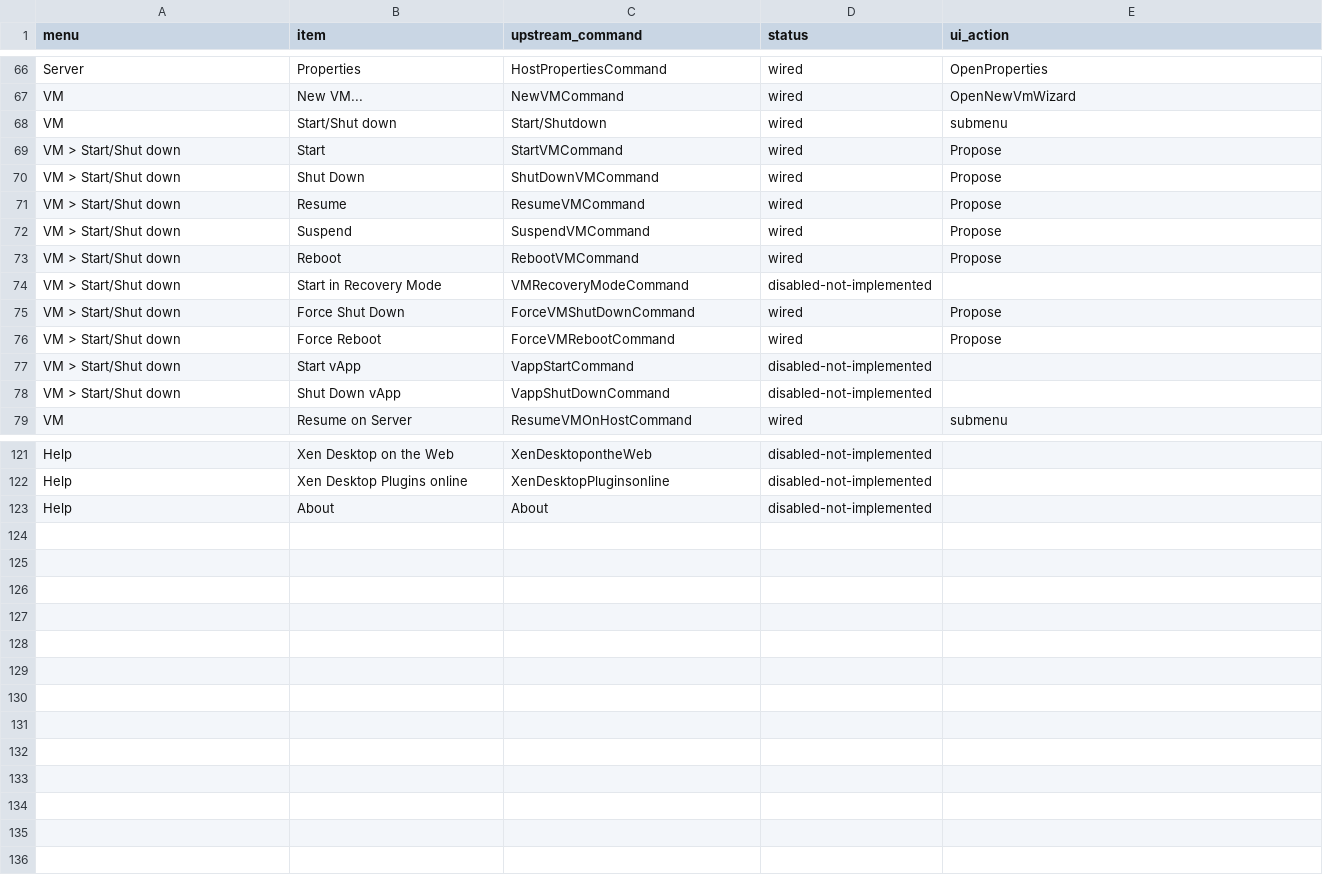
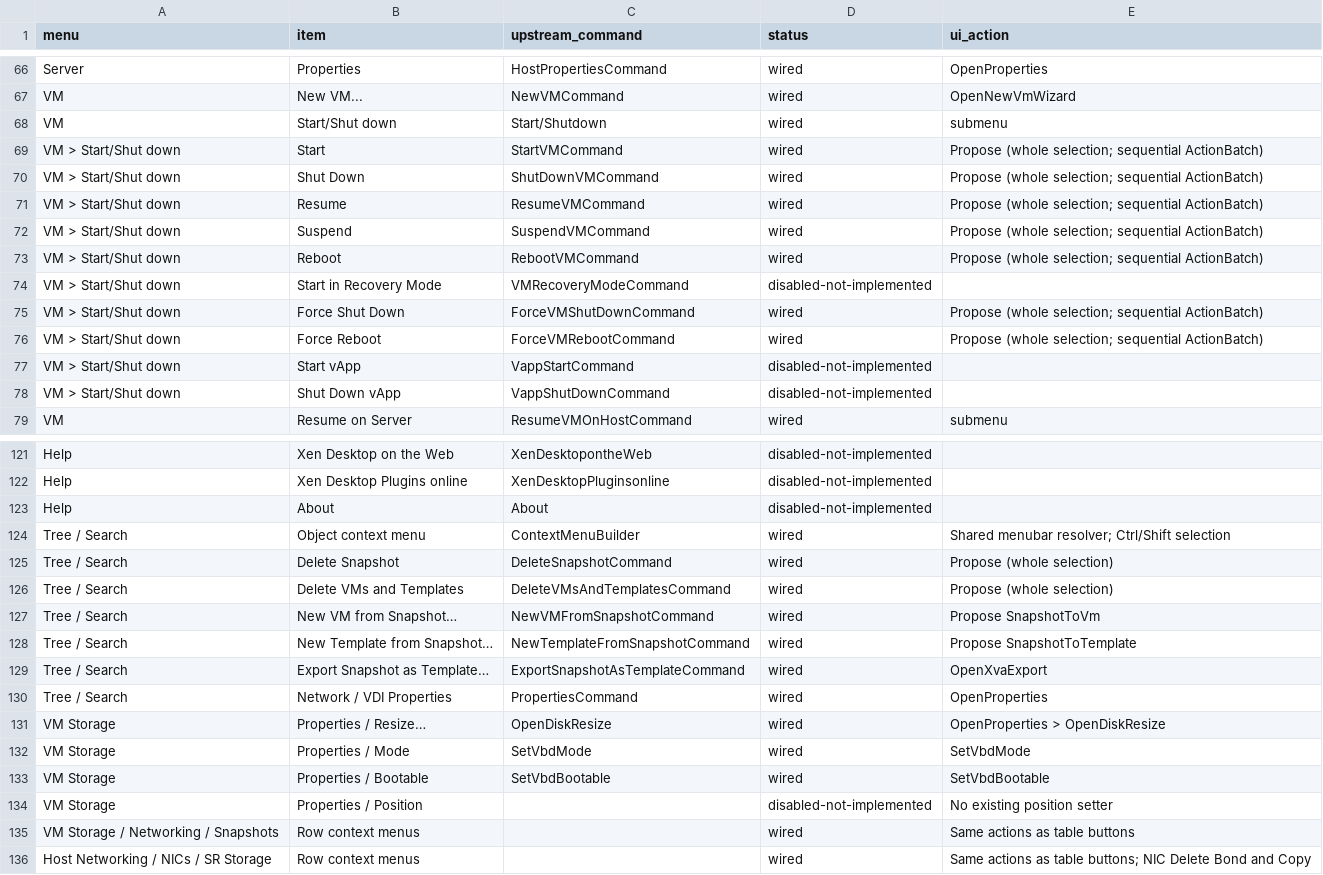
Before and after one commit to ISWORKNEXT/xenadmin, a TSV file: docs/supervision/menu-status.tsv, drawn as a sheet; only a part is shown, gaps mark what is left out; the diff covers the shown part only.

```diff
--- a/docs/supervision/menu-status.tsv
+++ b/docs/supervision/menu-status.tsv
@@ -68,10 +68,10 @@ VM	New VM...	NewVMCommand	wired	OpenNewVmWizard
 VM	Start/Shut down	Start/Shutdown	wired	submenu
-VM > Start/Shut down	Start	StartVMCommand	wired	Propose
-VM > Start/Shut down	Shut Down	ShutDownVMCommand	wired	Propose
-VM > Start/Shut down	Resume	ResumeVMCommand	wired	Propose
-VM > Start/Shut down	Suspend	SuspendVMCommand	wired	Propose
-VM > Start/Shut down	Reboot	RebootVMCommand	wired	Propose
+VM > Start/Shut down	Start	StartVMCommand	wired	Propose (whole selection; sequential ActionBatch)
+VM > Start/Shut down	Shut Down	ShutDownVMCommand	wired	Propose (whole selection; sequential ActionBatch)
+VM > Start/Shut down	Resume	ResumeVMCommand	wired	Propose (whole selection; sequential ActionBatch)
+VM > Start/Shut down	Suspend	SuspendVMCommand	wired	Propose (whole selection; sequential ActionBatch)
+VM > Start/Shut down	Reboot	RebootVMCommand	wired	Propose (whole selection; sequential ActionBatch)
 VM > Start/Shut down	Start in Recovery Mode	VMRecoveryModeCommand	disabled-not-implemented	
-VM > Start/Shut down	Force Shut Down	ForceVMShutDownCommand	wired	Propose
-VM > Start/Shut down	Force Reboot	ForceVMRebootCommand	wired	Propose
+VM > Start/Shut down	Force Shut Down	ForceVMShutDownCommand	wired	Propose (whole selection; sequential ActionBatch)
+VM > Start/Shut down	Force Reboot	ForceVMRebootCommand	wired	Propose (whole selection; sequential ActionBatch)
 VM > Start/Shut down	Start vApp	VappStartCommand	disabled-not-implemented	
@@ -123 +123,14 @@ Help	Xen Desktop Plugins online	XenDesktopPluginsonline	disabled-not-implemented
 Help	About	About	disabled-not-implemented	
+Tree / Search	Object context menu	ContextMenuBuilder	wired	Shared menubar resolver; Ctrl/Shift selection
+Tree / Search	Delete Snapshot	DeleteSnapshotCommand	wired	Propose (whole selection)
+Tree / Search	Delete VMs and Templates	DeleteVMsAndTemplatesCommand	wired	Propose (whole selection)
+Tree / Search	New VM from Snapshot…	NewVMFromSnapshotCommand	wired	Propose SnapshotToVm
+Tree / Search	New Template from Snapshot…	NewTemplateFromSnapshotCommand	wired	Propose SnapshotToTemplate
+Tree / Search	Export Snapshot as Template…	ExportSnapshotAsTemplateCommand	wired	OpenXvaExport
+Tree / Search	Network / VDI Properties	PropertiesCommand	wired	OpenProperties
+VM Storage	Properties / Resize…	OpenDiskResize	wired	OpenProperties > OpenDiskResize
+VM Storage	Properties / Mode	SetVbdMode	wired	SetVbdMode
+VM Storage	Properties / Bootable	SetVbdBootable	wired	SetVbdBootable
+VM Storage	Properties / Position		disabled-not-implemented	No existing position setter
+VM Storage / Networking / Snapshots	Row context menus		wired	Same actions as table buttons
+Host Networking / NICs / SR Storage	Row context menus		wired	Same actions as table buttons; NIC Delete Bond and Copy
```
Also changed, not shown: 3 edited cells elsewhere in this file, 23 other files.
